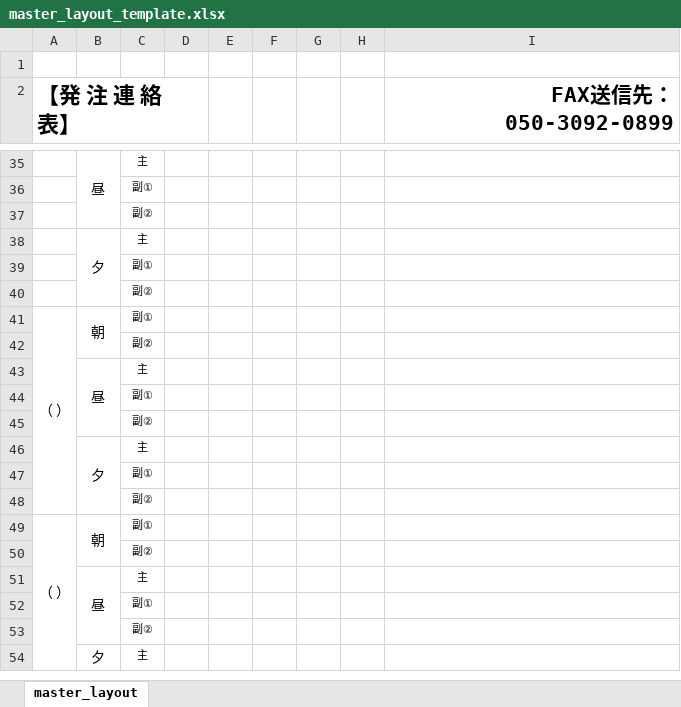
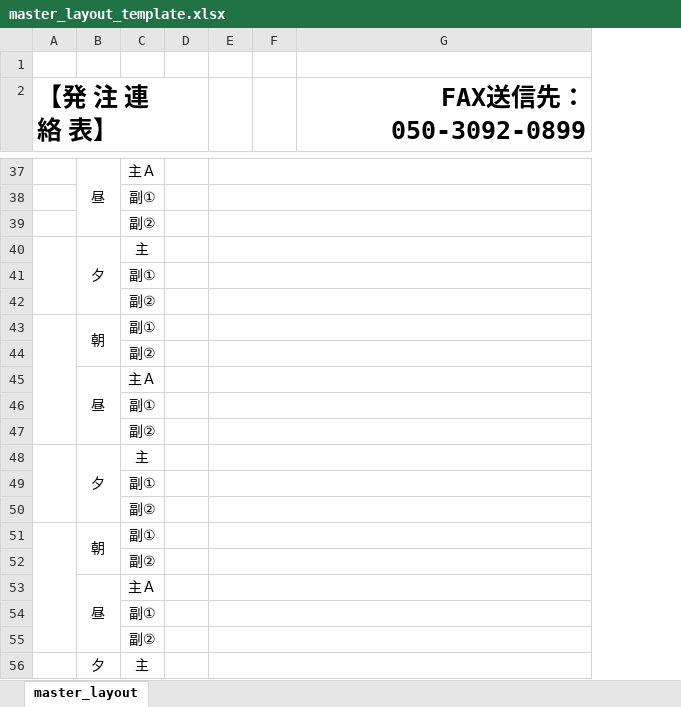
Before and after one commit to mmorinag127/sawa-hospital-system, an Excel workbook: backend/src/data/order_form_master_templates/master_layout_template.xlsx, sheet master_layout, drawn as a sheet; only a part is shown, gaps mark what is left out; values as stored, in another font and other column widths than the file's, no borders; charts and pictures not drawn; removed rows and columns are numbered as before the commit, all else as after; the diff covers the shown part only; the diff names each change by its address in the sheet, - before the commit and + after, or states it on an @@ line.

Commit message:
Fix master facility template generation

```diff
--- a/backend/src/data/order_form_master_templates/master_layout_template.xlsx (sheet master_layout)
+++ b/backend/src/data/order_form_master_templates/master_layout_template.xlsx (sheet master_layout)
-column G, empty
-column H, empty
@@ A2 text size: larger @@
@@ G2 text size: larger @@
@@ C37:C56 text size: larger @@
-C37: 主
+C37: 主Ａ
+E37:G37 merged
+E38:G38 merged
+E39:G39 merged
+A40:A42 merged
+E40:G40 merged
+E41:G41 merged
+E42:G42 merged
-A43 (【発 注 連 絡 表】): （ ）
+A43 (【発 注 連 絡 表】): (empty)
-A41:A48 merged
+A43:A47 merged
+E43:G43 merged
+E44:G44 merged
-C45: 主
+C45: 主Ａ
+E45:G45 merged
+E46:G46 merged
+E47:G47 merged
+A48:A50 merged
+E48:G48 merged
+E49:G49 merged
+E50:G50 merged
-A51 (【発 注 連 絡 表】): （ ）
+A51 (【発 注 連 絡 表】): (empty)
-A49:A56 merged
+A51:A55 merged
+E51:G51 merged
+E52:G52 merged
-C53: 主
+C53: 主Ａ
+E53:G53 merged
+E54:G54 merged
+E55:G55 merged
+A56:A58 merged
+E56:G56 merged
```
Also changed, not shown: 2 added rows, 12 edited cells, cell formats and merged cells elsewhere in this sheet, charts or pictures, 4 other files.
